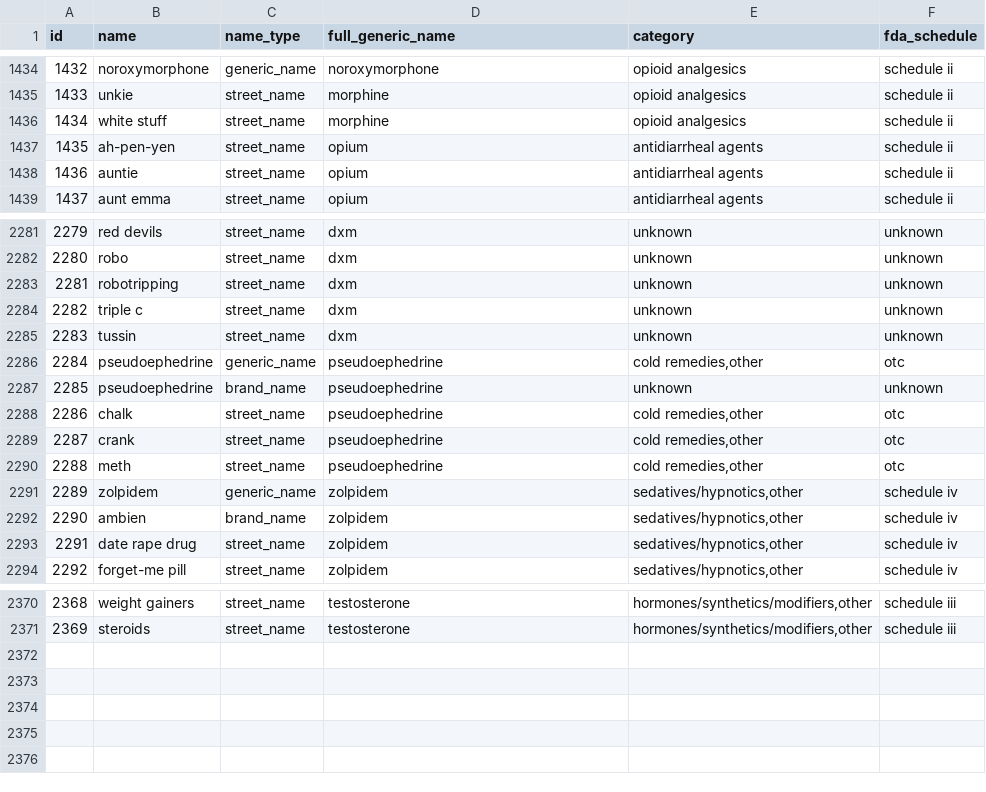
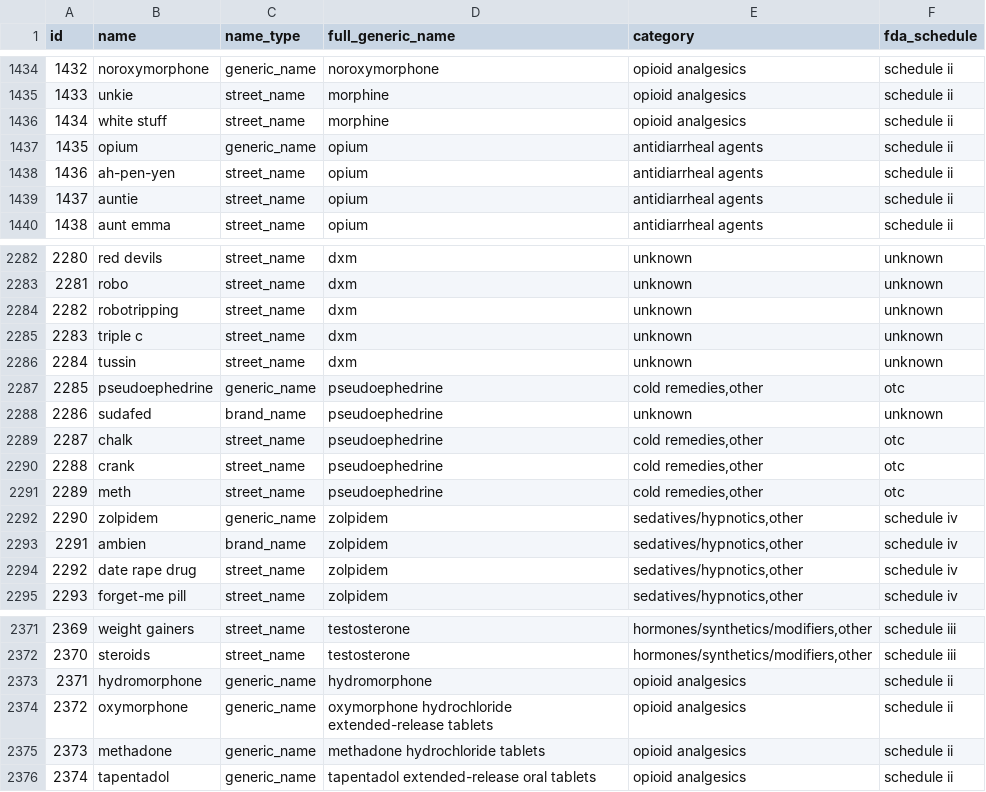
Before and after one commit to raulgiovannymartinez/Drug-Epidemic-Tracking-With-Social-Media, a CSV file: import_cypher/drug_names.csv, drawn as a sheet; only a part is shown, gaps mark what is left out; addresses are those after the commit; the diff names each change by its address in the sheet, - before the commit and + after, or states it on an @@ line.

```diff
--- a/import_cypher/drug_names.csv
+++ b/import_cypher/drug_names.csv
+row 1437: 1435 | opium | generic_name | opium | antidiarrheal agents | schedule ii
@@ column A (id) renumbered between rows 1438 and 2372 @@
-B2288 (name): pseudoephedrine
+B2288 (name): sudafed
+row 2373: 2371 | hydromorphone | generic_name | hydromorphone | opioid analgesics | schedule ii
+row 2374: 2372 | oxymorphone | generic_name | oxymorphone hydrochloride extended-release tablets | opioid analgesics | schedule ii
+row 2375: 2373 | methadone | generic_name | methadone hydrochloride tablets | opioid analgesics | schedule ii
+row 2376: 2374 | tapentadol | generic_name | tapentadol extended-release oral tablets | opioid analgesics | schedule ii
```
Also changed, not shown: data/cleaned_files/drug_names_additional_column.csv, data/cleaned_files/drug_names_fda_VA_filled.csv, 7 other files.
